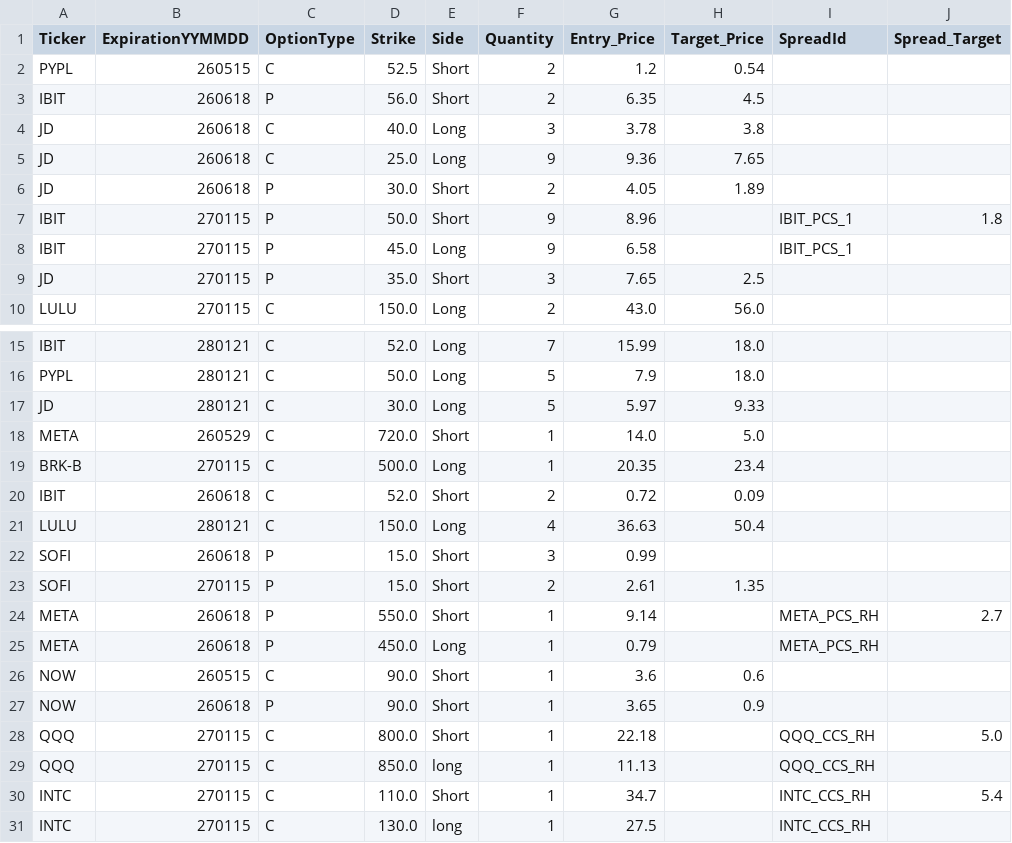
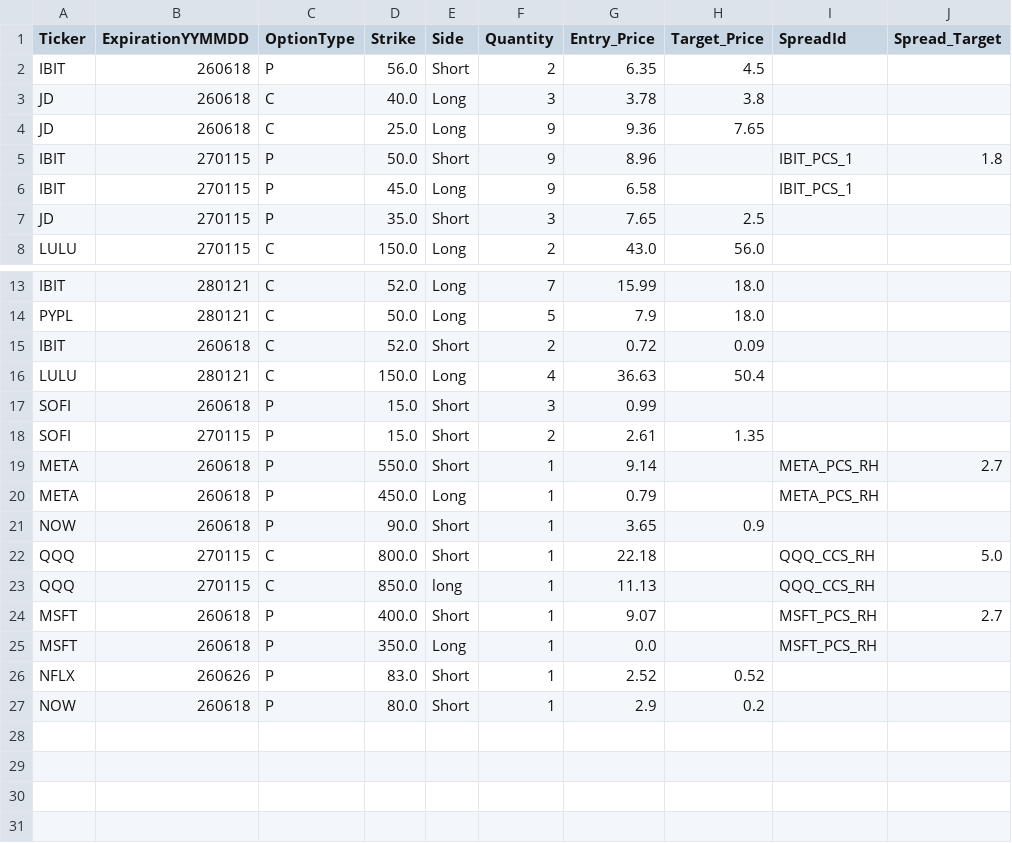
Before and after one commit to MananWadhwa/OptionsDashboard, a CSV file: positions/positions_RH.csv, drawn as a sheet; only a part is shown, gaps mark what is left out; removed rows and columns are numbered as before the commit, all else as after; the diff names each change by its address in the sheet, - before the commit and + after, or states it on an @@ line.

Commit message:
Latest positions

```diff
--- a/positions/positions_RH.csv
+++ b/positions/positions_RH.csv
-row 2: PYPL | 260515 | C | 52.5 | Short | 2 | 1.2 | 0.54
-row 6: JD | 260618 | P | 30.0 | Short | 2 | 4.05 | 1.89
-row 17: JD | 280121 | C | 30.0 | Long | 5 | 5.97 | 9.33
-row 18: META | 260529 | C | 720.0 | Short | 1 | 14.0 | 5.0
-row 19: BRK-B | 270115 | C | 500.0 | Long | 1 | 20.35 | 23.4
-row 26: NOW | 260515 | C | 90.0 | Short | 1 | 3.6 | 0.6
-row 30: INTC | 270115 | C | 110.0 | Short | 1 | 34.7 |  | INTC_CCS_RH | 5.4
-row 31: INTC | 270115 | C | 130.0 | long | 1 | 27.5 |  | INTC_CCS_RH
+row 24: MSFT | 260618 | P | 400.0 | Short | 1 | 9.07 |  | MSFT_PCS_RH | 2.7
+row 25: MSFT | 260618 | P | 350.0 | Long | 1 | 0.0 |  | MSFT_PCS_RH
+row 26: NFLX | 260626 | P | 83.0 | Short | 1 | 2.52 | 0.52
+row 27: NOW | 260618 | P | 80.0 | Short | 1 | 2.9 | 0.2
```
Also changed, not shown: positions/positions_FD.csv, 2 other files.
